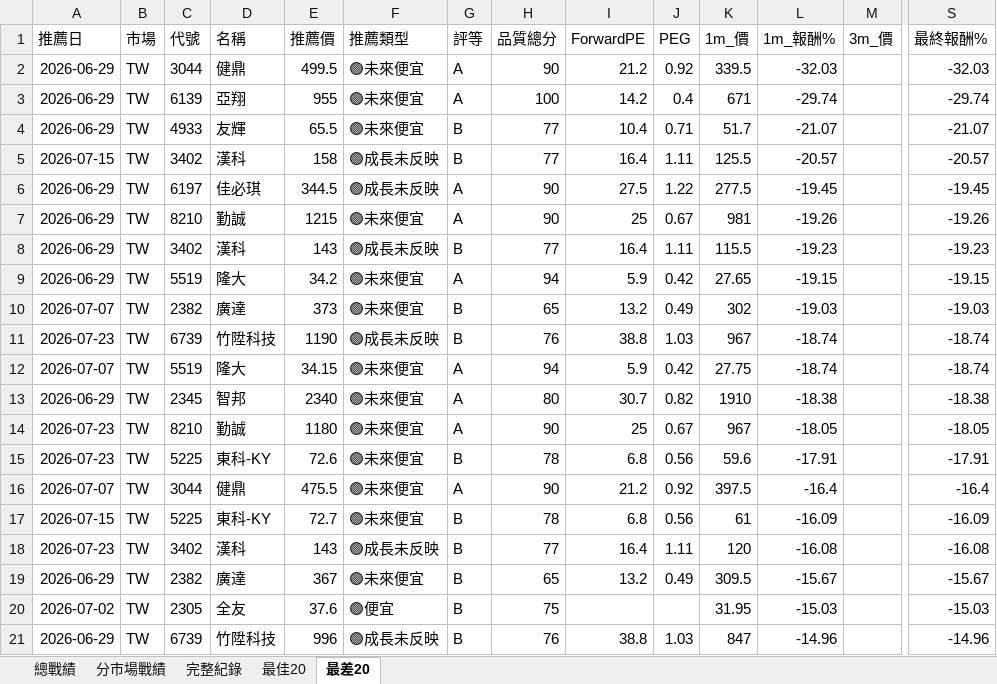
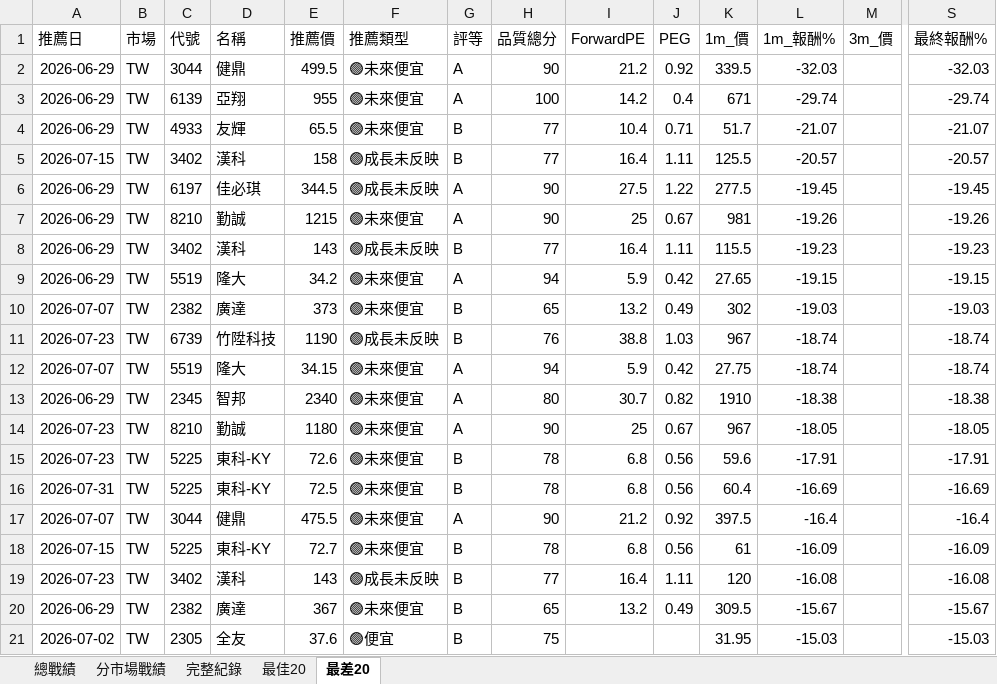
Before and after one commit to delphichi/big, an Excel workbook: data/推薦戰績.xlsx, sheet 最差20, drawn as a sheet; only a part is shown, gaps mark what is left out; values as stored, in another font and other column widths than the file's, no borders; removed rows and columns are numbered as before the commit, all else as after; rows hold the shown columns only; the diff names each change by its address in the sheet, - before the commit and + after, or states it on an @@ line.

```diff
--- a/data/推薦戰績.xlsx (sheet 最差20)
+++ b/data/推薦戰績.xlsx (sheet 最差20)
+row 16: 2026-07-31 | TW | 5225 | 東科-KY | 72.5 | 🟢未來便宜 | B | 78 | 6.8 | 0.56 | 60.4 | -16.69 |  | -16.69
-row 21: 2026-06-29 | TW | 6739 | 竹陞科技 | 996 | 🟢成長未反映 | B | 76 | 38.8 | 1.03 | 847 | -14.96 |  | -14.96
```
Also changed, not shown: sheet 最佳20, sheet 完整紀錄, sheet 總戰績, sheet 分市場戰績, data/台股PE監看表.xlsx, 1 other file.
